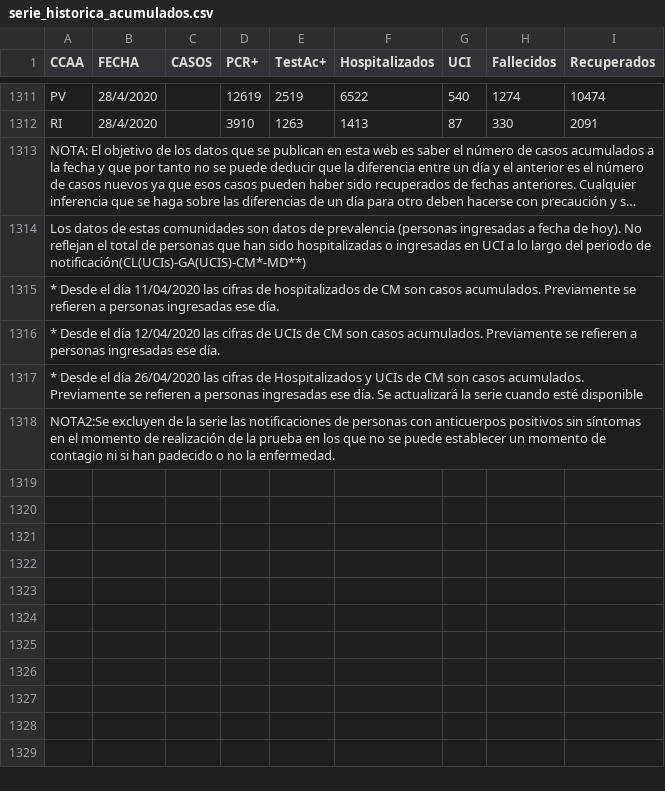
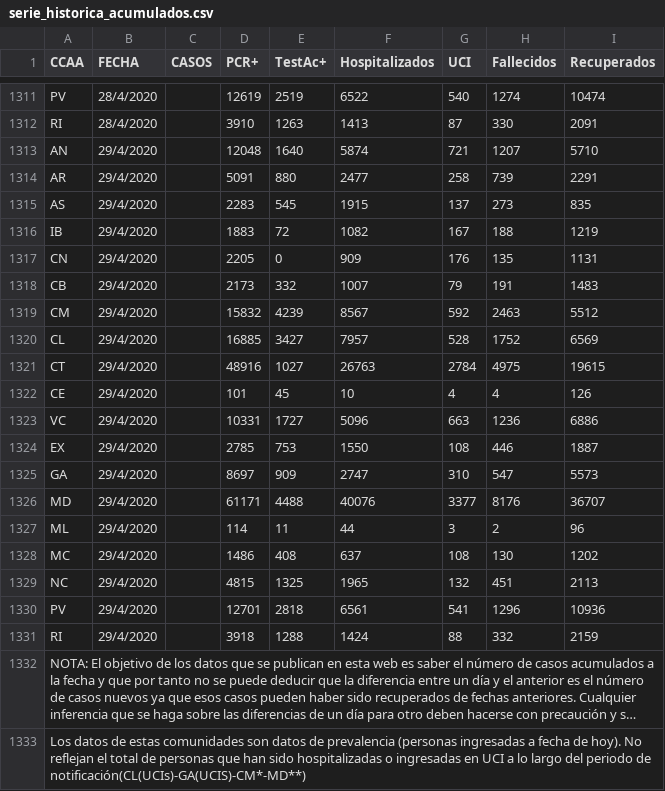
Before and after one commit to rubenfcasal/COVID-19, a CSV file: serie_historica_acumulados.csv, drawn as a sheet; only a part is shown, gaps mark what is left out; the shorter side is filled out with more unchanged rows; long unchanged cells end in …; the diff names each change by its address in the sheet, - before the commit and + after, or states it on an @@ line.

```diff
--- a/serie_historica_acumulados.csv
+++ b/serie_historica_acumulados.csv
+row 1313: AN | 29/4/2020 |  | 12048 | 1640 | 5874 | 721 | 1207 | 5710
+row 1314: AR | 29/4/2020 |  | 5091 | 880 | 2477 | 258 | 739 | 2291
+row 1315: AS | 29/4/2020 |  | 2283 | 545 | 1915 | 137 | 273 | 835
+row 1316: IB | 29/4/2020 |  | 1883 | 72 | 1082 | 167 | 188 | 1219
+row 1317: CN | 29/4/2020 |  | 2205 | 0 | 909 | 176 | 135 | 1131
+row 1318: CB | 29/4/2020 |  | 2173 | 332 | 1007 | 79 | 191 | 1483
+row 1319: CM | 29/4/2020 |  | 15832 | 4239 | 8567 | 592 | 2463 | 5512
+row 1320: CL | 29/4/2020 |  | 16885 | 3427 | 7957 | 528 | 1752 | 6569
+row 1321: CT | 29/4/2020 |  | 48916 | 1027 | 26763 | 2784 | 4975 | 19615
+row 1322: CE | 29/4/2020 |  | 101 | 45 | 10 | 4 | 4 | 126
+row 1323: VC | 29/4/2020 |  | 10331 | 1727 | 5096 | 663 | 1236 | 6886
+row 1324: EX | 29/4/2020 |  | 2785 | 753 | 1550 | 108 | 446 | 1887
+row 1325: GA | 29/4/2020 |  | 8697 | 909 | 2747 | 310 | 547 | 5573
+row 1326: MD | 29/4/2020 |  | 61171 | 4488 | 40076 | 3377 | 8176 | 36707
+row 1327: ML | 29/4/2020 |  | 114 | 11 | 44 | 3 | 2 | 96
+row 1328: MC | 29/4/2020 |  | 1486 | 408 | 637 | 108 | 130 | 1202
+row 1329: NC | 29/4/2020 |  | 4815 | 1325 | 1965 | 132 | 451 | 2113
+row 1330: PV | 29/4/2020 |  | 12701 | 2818 | 6561 | 541 | 1296 | 10936
+row 1331: RI | 29/4/2020 |  | 3918 | 1288 | 1424 | 88 | 332 | 2159
```
Also changed, not shown: 7 other files.
